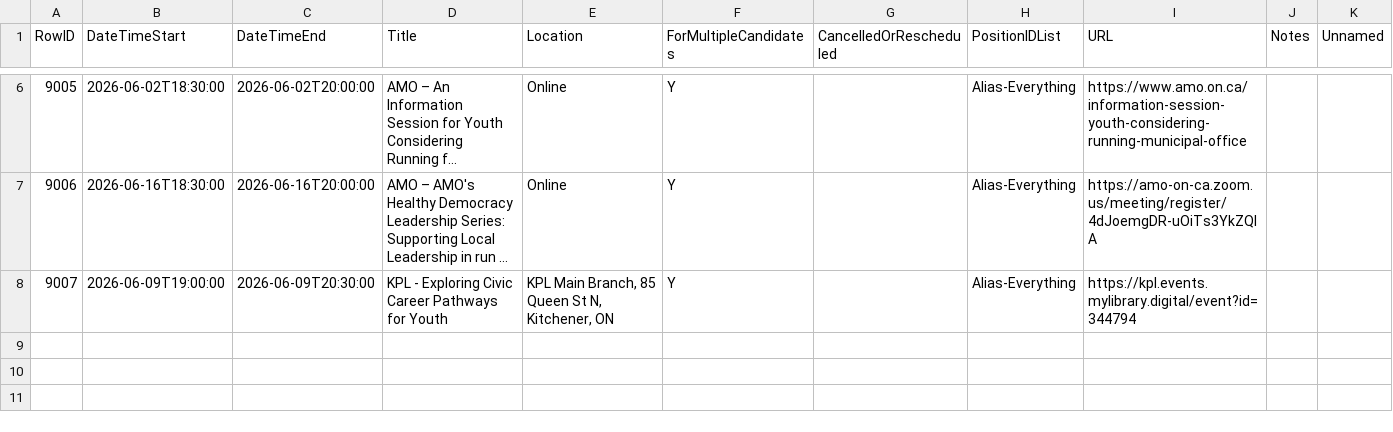
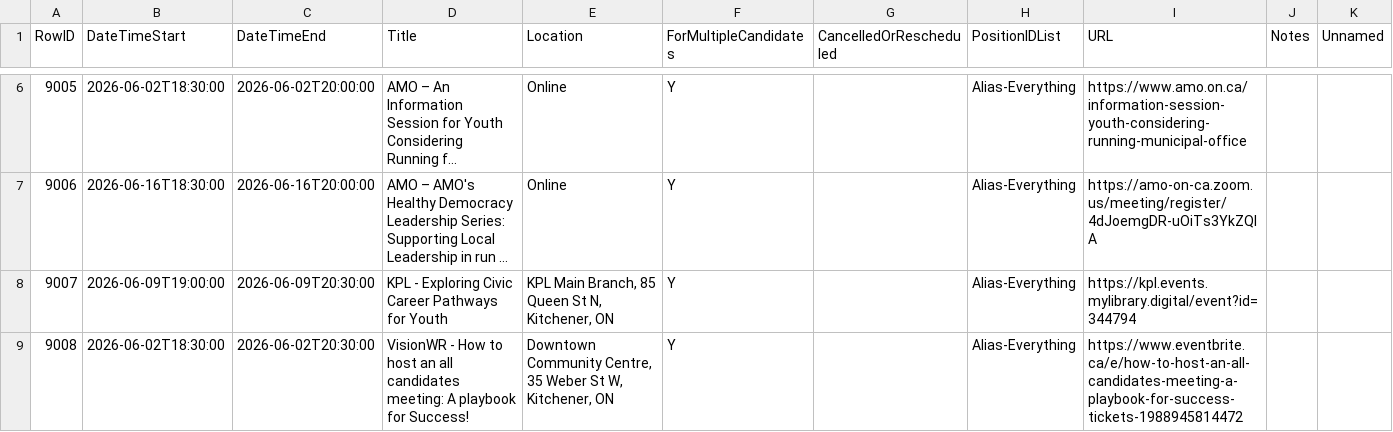
Before and after one commit to CivicTechWR/WRVotesPlaceholder, a CSV file: docs/_data/sync/events.csv, drawn as a sheet; only a part is shown, gaps mark what is left out; long unchanged cells end in …; the diff names each change by its address in the sheet, - before the commit and + after, or states it on an @@ line.

Commit message:
Add all-candidates organizing event

```diff
--- a/docs/_data/sync/events.csv
+++ b/docs/_data/sync/events.csv
+row 9: 9008 | 2026-06-02T18:30:00 | 2026-06-02T20:30:00 | VisionWR - How to host an all candidates meeting: A playbook for Success! | Downtown Community Centre, 35 Weber St W, Kitchener, ON | Y |  | Alias-Everything | https://www.eventbrite.ca/e/how-to-host-an-all-candidates-meeting-a-playbook-for-success-tickets-1988945814472
```
